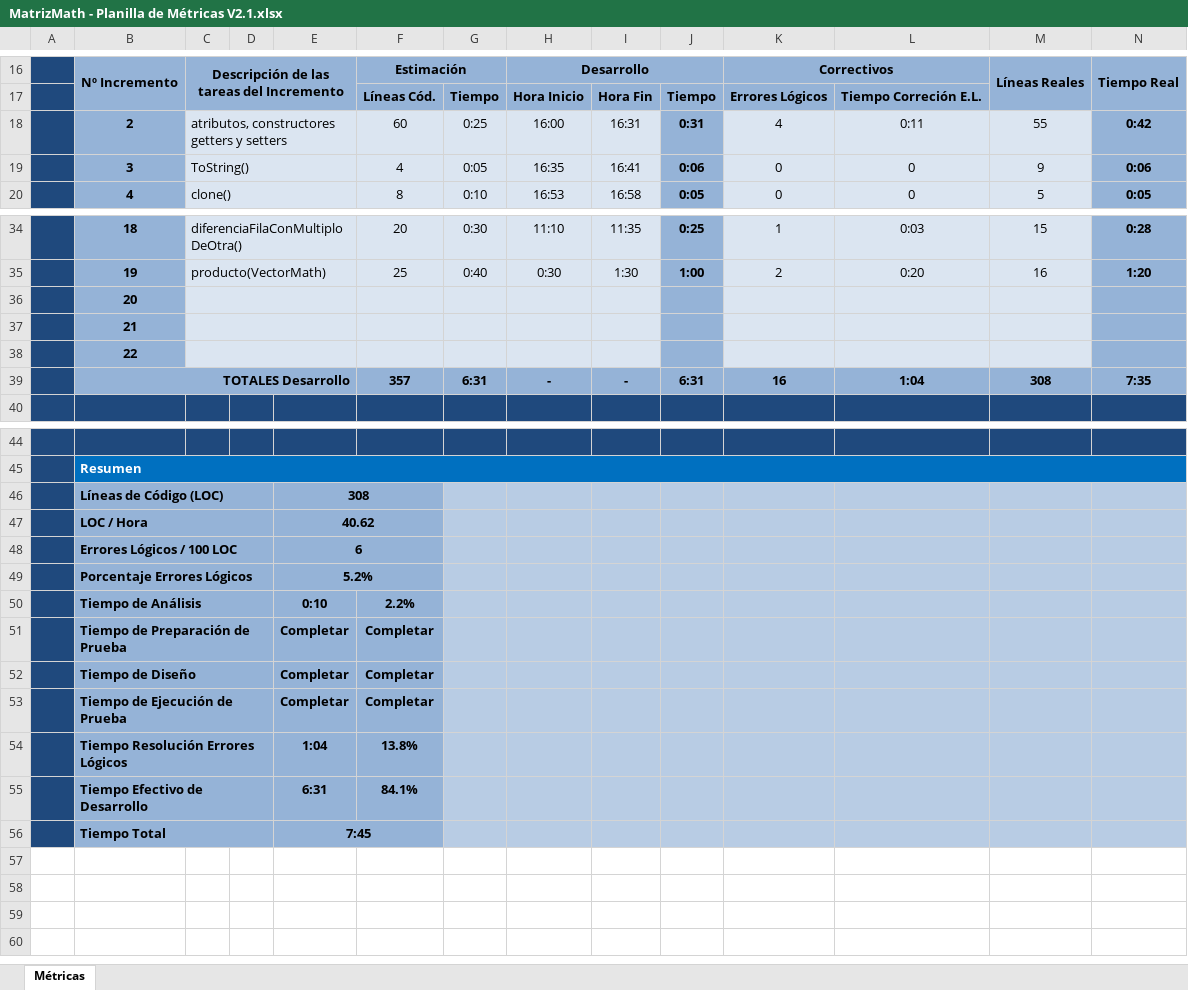
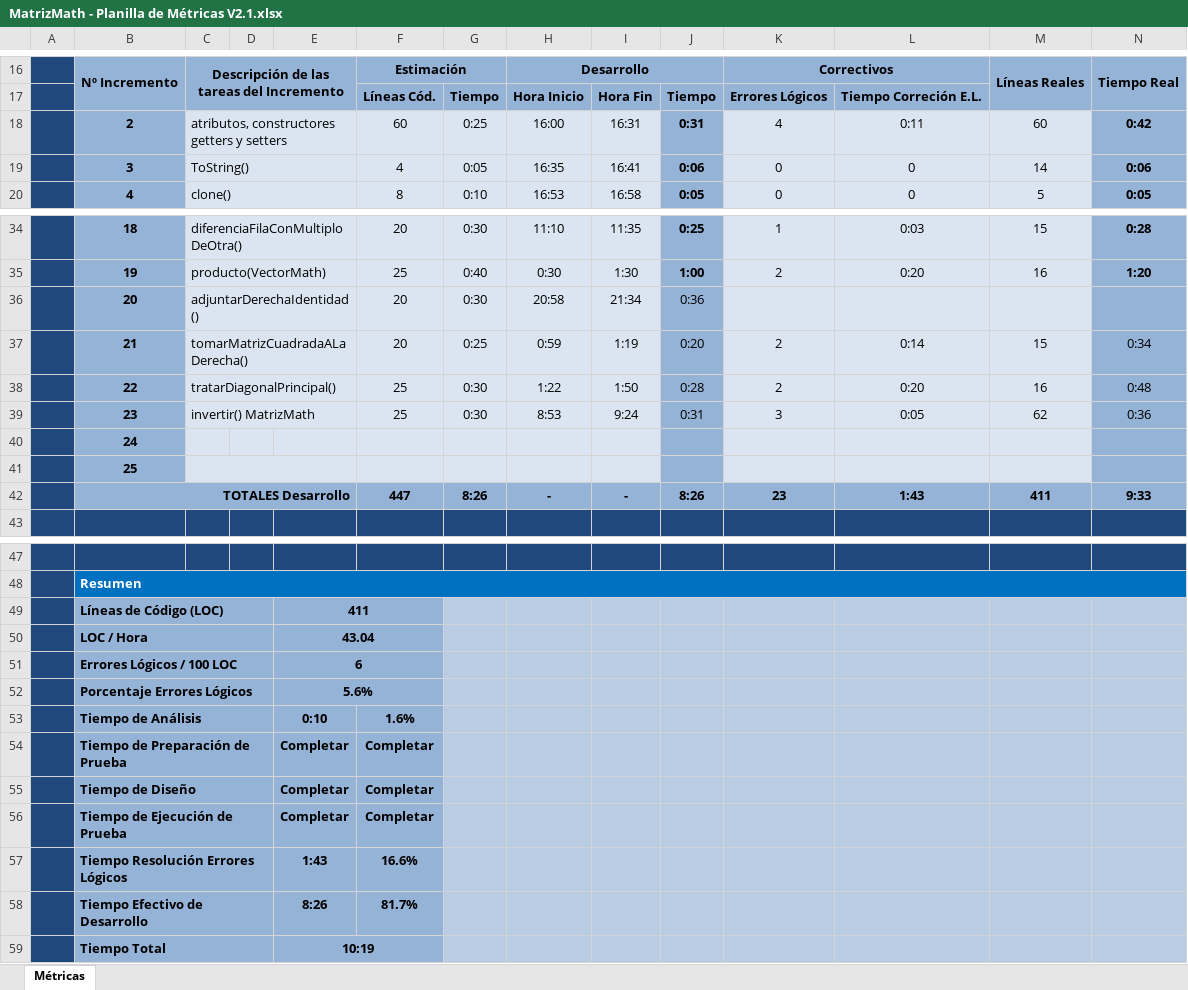
Before and after one commit to escurragonzalez/PrograAvanzada, an Excel workbook: Documentacion/MatrizMath/MatrizMath - Planilla de Métricas V2.1.xlsx, sheet Métricas, drawn as a sheet; only a part is shown, gaps mark what is left out; values as stored, in another font and other column widths than the file's, no borders; charts and pictures and conditional formats not drawn; removed rows and columns are numbered as before the commit, all else as after; the diff names each change by its address in the sheet, - before the commit and + after, or states it on an @@ line.

Commit message:
Agregado Ultimos Metodos MatrizMath - Luego corrijo formato

```diff
--- a/Documentacion/MatrizMath/MatrizMath - Planilla de Métricas V2.1.xlsx (sheet Métricas)
+++ b/Documentacion/MatrizMath/MatrizMath - Planilla de Métricas V2.1.xlsx (sheet Métricas)
-M18: 55
+M18: 60
-M19: 9
+M19: 14
-row 36:  | 20
+row 36:  | 20 | adjuntarDerechaIdentidad() |  |  | 20 | 0:30 | 20:58 | 21:34 | 0:36
+row 37:  | 21 | tomarMatrizCuadradaALaDerecha() |  |  | 20 | 0:25 | 0:59 | 1:19 | 0:20 | 2 | 0:14 | 15 | 0:34
+row 38:  | 22 | tratarDiagonalPrincipal() |  |  | 25 | 0:30 | 1:22 | 1:50 | 0:28 | 2 | 0:20 | 16 | 0:48
+row 39:  | 23 | invertir() MatrizMath |  |  | 25 | 0:30 | 8:53 | 9:24 | 0:31 | 3 | 0:05 | 62 | 0:36
-B40: 21
+B40: 24
-C37:E37 merged
-D40:E40 fill: none
+D40:E40 fill: #DBE5F1
-B41: 22
+B41: 25
-row 39:  | TOTALES Desarrollo |  |  |  | 357 | 6:31 | - | - | 6:31 | 16 | 1:04 | 308 | 7:35
+row 42:  | TOTALES Desarrollo |  |  |  | 447 | 8:26 | - | - | 8:26 | 23 | 1:43 | 411 | 9:33
-E49: 308
+E49: 411
-E50: 40.62
+E50: 43.04
-E52: 5.2%
+E52: 5.6%
-F53: 2.2%
+F53: 1.6%
-row 54:  | Tiempo Resolución Errores Lógicos |  |  | 1:04 | 13.8%
-row 55:  | Tiempo Efectivo de Desarrollo |  |  | 6:31 | 84.1%
+row 57:  | Tiempo Resolución Errores Lógicos |  |  | 1:43 | 16.6%
+row 58:  | Tiempo Efectivo de Desarrollo |  |  | 8:26 | 81.7%
-E59: 7:45
+E59: 10:19
```
Also changed, not shown: formulas that keep their value, charts or pictures.
